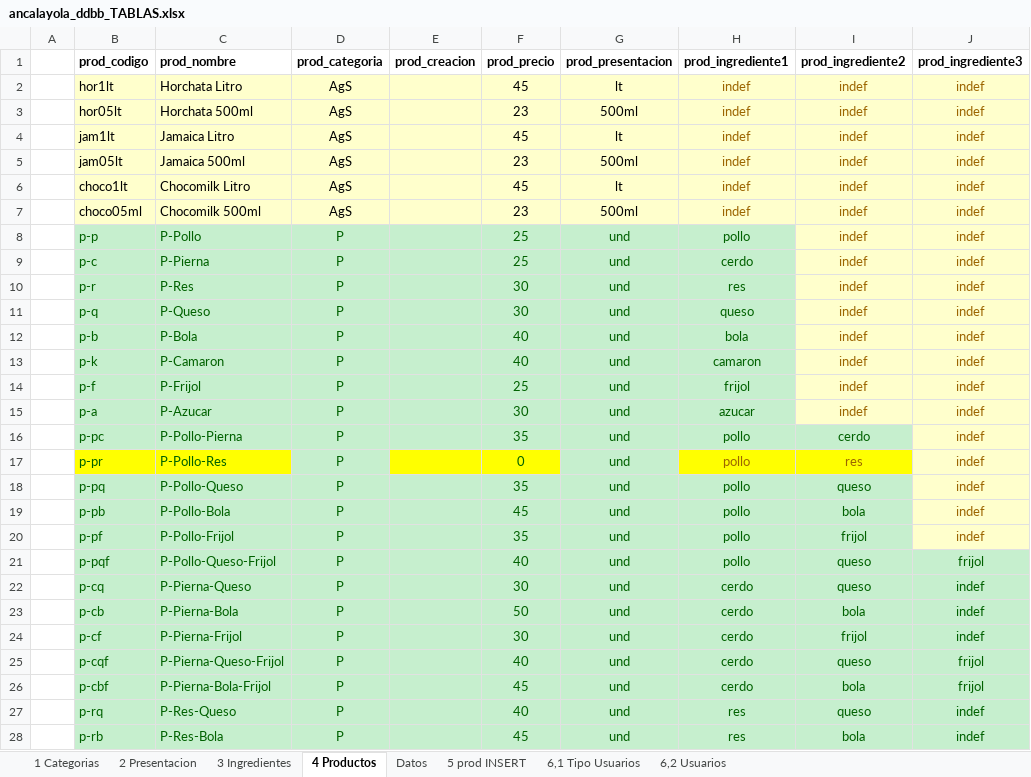
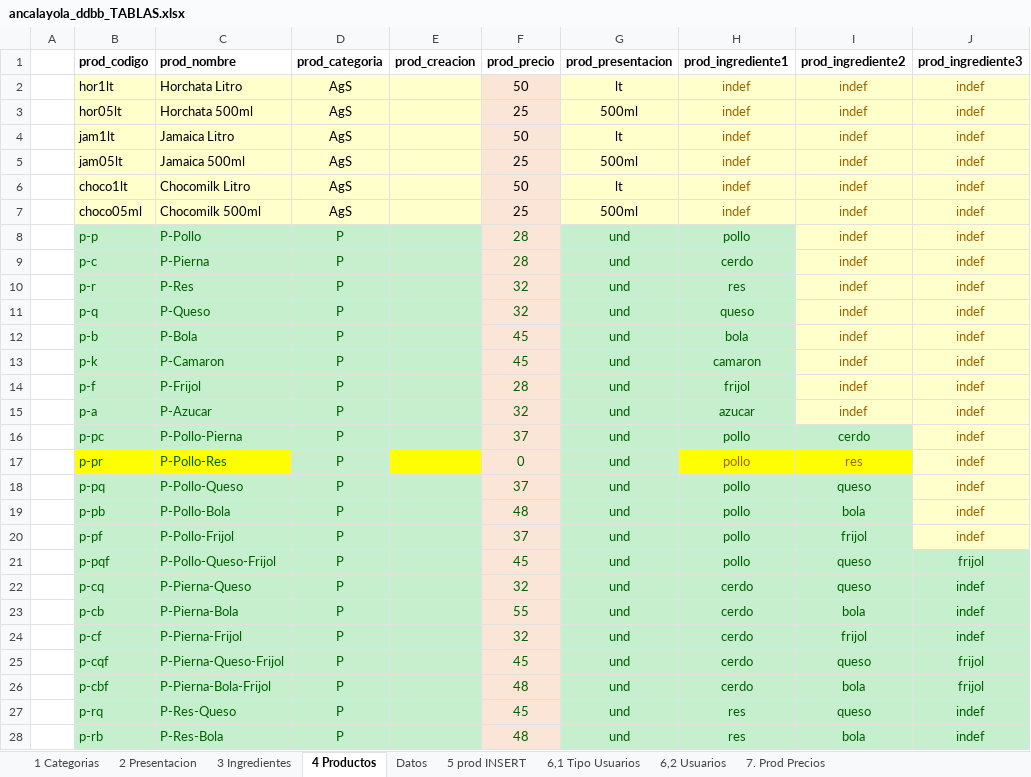
Before and after one commit to perseo1326/pedidos-ventas, an Excel workbook: DDBB/ancalayola_ddbb_TABLAS.xlsx, sheet 4 Productos, drawn as a sheet; only a part is shown; values as stored, in another font and other column widths than the file's, no borders; table styles not drawn; the diff covers the shown part only; the diff names each change by its address in the sheet, - before the commit and + after, or states it on an @@ line.

Commit message:
actualizacion de precios Julio 2021

```diff
--- a/DDBB/ancalayola_ddbb_TABLAS.xlsx (sheet 4 Productos)
+++ b/DDBB/ancalayola_ddbb_TABLAS.xlsx (sheet 4 Productos)
+sheet tab: 7. Prod Precios
-F2 (prod_precio): 45
+F2 (prod_precio): 50
-F2:F7 fill: #FFFFCC
+F2:F7 fill: #FBE5D6
-F3 (prod_precio): 23
+F3 (prod_precio): 25
-F4 (prod_precio): 45
+F4 (prod_precio): 50
-F5 (prod_precio): 23
+F5 (prod_precio): 25
-F6 (prod_precio): 45
+F6 (prod_precio): 50
-F7 (prod_precio): 23
+F7 (prod_precio): 25
-F8:F9 (prod_precio): 25
+F8:F9 (prod_precio): 28
-F8:F16 fill: #C6EFCE
+F8:F16 fill: #FBE5D6
-F10:F11 (prod_precio): 30
+F10:F11 (prod_precio): 32
-F12:F13 (prod_precio): 40
+F12:F13 (prod_precio): 45
-F14 (prod_precio): 25
+F14 (prod_precio): 28
-F15 (prod_precio): 30
+F15 (prod_precio): 32
-F16 (prod_precio): 35
+F16 (prod_precio): 37
-F17 fill: #FFFF00
+F17 fill: #FBE5D6
-F18 (prod_precio): 35
+F18 (prod_precio): 37
-F18:F28 fill: #C6EFCE
+F18:F28 fill: #FBE5D6
-F19 (prod_precio): 45
+F19 (prod_precio): 48
-F20 (prod_precio): 35
+F20 (prod_precio): 37
-F21 (prod_precio): 40
+F21 (prod_precio): 45
-F22 (prod_precio): 30
+F22 (prod_precio): 32
-F23 (prod_precio): 50
+F23 (prod_precio): 55
-F24 (prod_precio): 30
+F24 (prod_precio): 32
-F25 (prod_precio): 40
+F25 (prod_precio): 45
-F26 (prod_precio): 45
+F26 (prod_precio): 48
-F27 (prod_precio): 40
+F27 (prod_precio): 45
-F28 (prod_precio): 45
+F28 (prod_precio): 48
```
Also changed, not shown: 18 edited cells and cell formats elsewhere in this sheet, sheet 5 prod INSERT, 4 other files.
